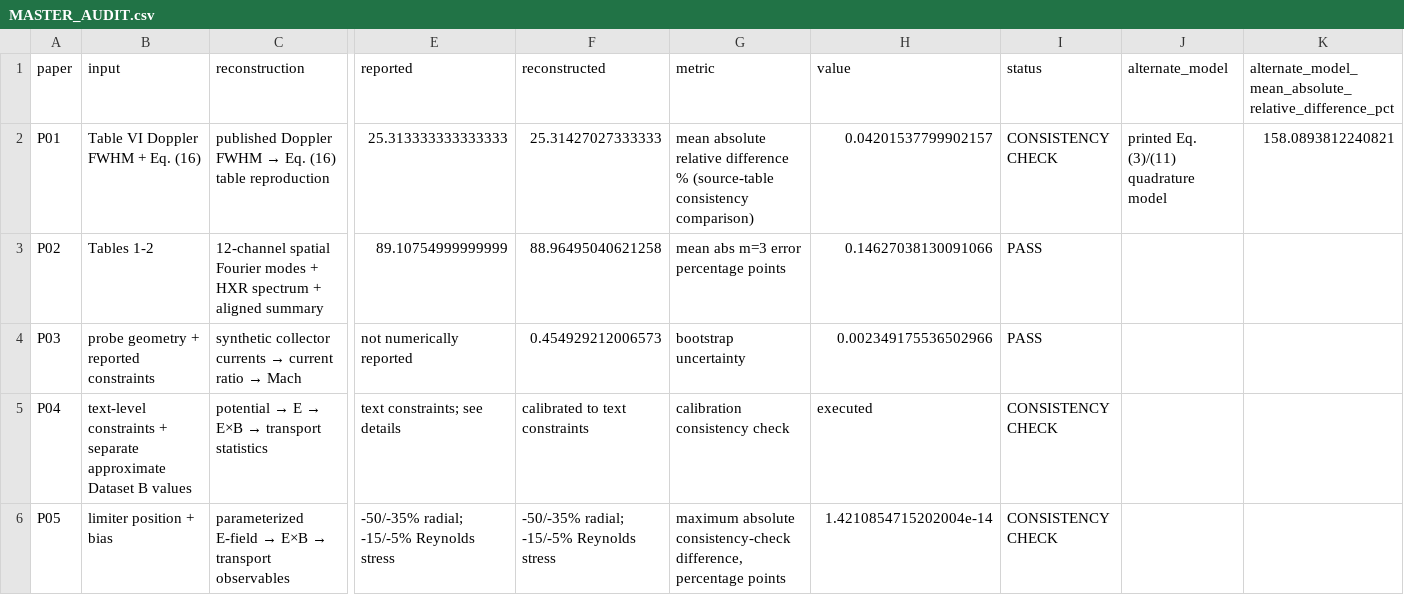
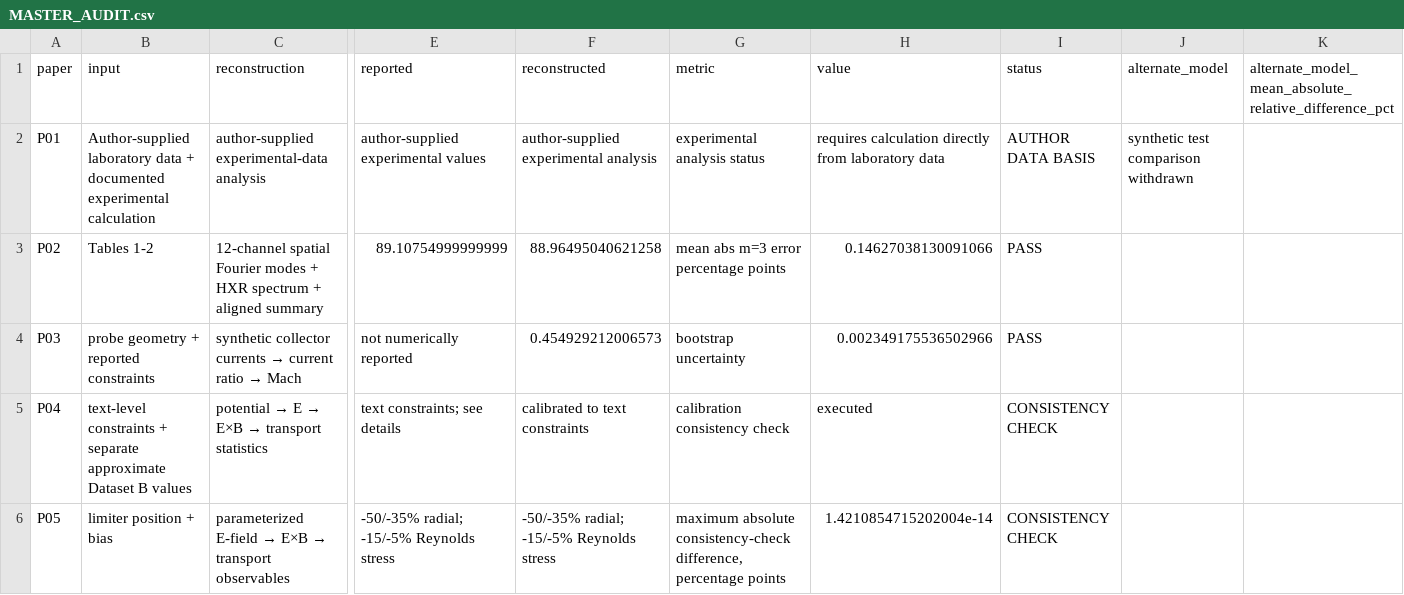
Before and after one commit to Ramin-Alipour/plasma-diagnostics-data-analysis, a CSV file: audit/MASTER_AUDIT.csv, drawn as a sheet; only a part is shown, gaps mark what is left out; the diff names each change by its address in the sheet, - before the commit and + after, or states it on an @@ line.

Commit message:
Remove synthetic P01 comparison from master results

```diff
--- a/audit/MASTER_AUDIT.csv
+++ b/audit/MASTER_AUDIT.csv
-B2 (input): Table VI Doppler FWHM + Eq. (16)
+B2 (input): Author-supplied laboratory data + documented experimental calculation
@@ C2 (reconstruction): published Doppler FWHM → Eq. (16) table reproduction → author-supplied experimental-data analysis @@
-E2 (reported): 25.313333333333333
+E2 (reported): author-supplied experimental values
-F2 (reconstructed): 25.31427027333333
+F2 (reconstructed): author-supplied experimental analysis
-G2 (metric): mean absolute relative difference % (source-table consistency comparison)
+G2 (metric): experimental analysis status
-H2 (value): 0.04201537799902157
+H2 (value): requires calculation directly from laboratory data
-I2 (status): CONSISTENCY CHECK
+I2 (status): AUTHOR DATA BASIS
-J2 (alternate_model): printed Eq. (3)/(11) quadrature model
+J2 (alternate_model): synthetic test comparison withdrawn
-K2: 158.0893812240821
+K2: (empty)
```
